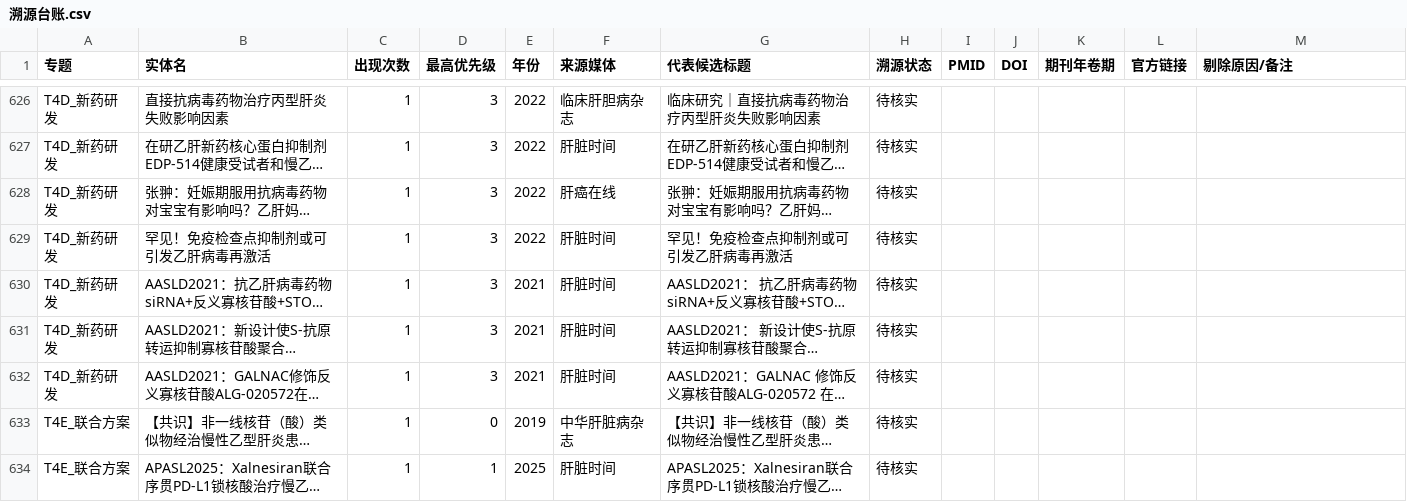
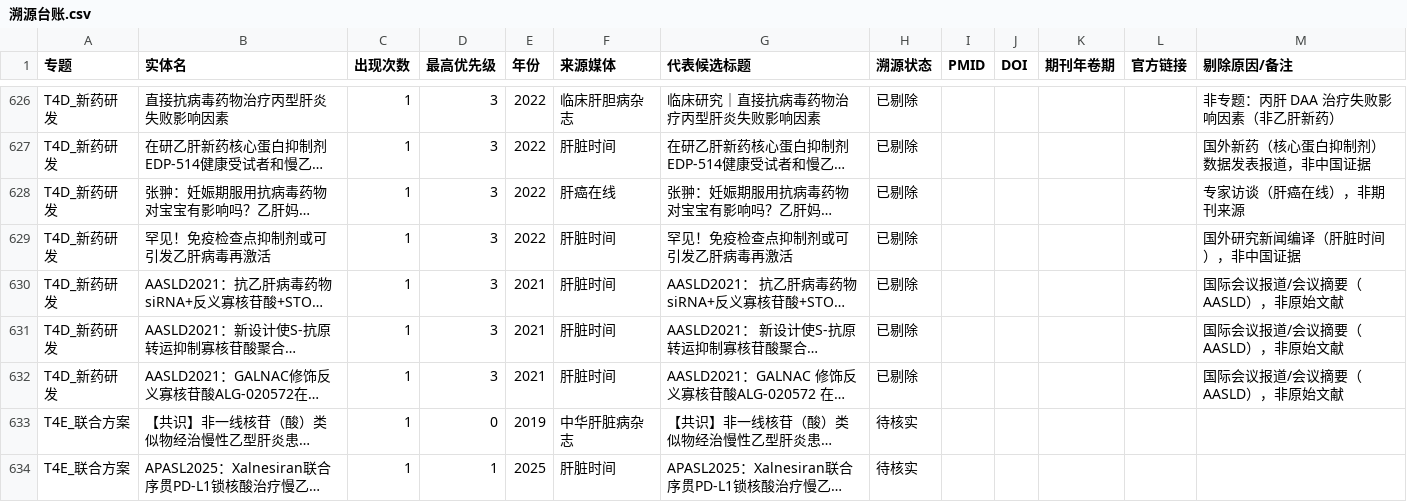
Before and after one commit to fdd77931-arch/hbv-hcc-plan, a CSV file: 05_报告/S2_溯源核实/台账/溯源台账.csv, drawn as a sheet; only a part is shown, gaps mark what is left out; long unchanged cells end in …; the diff covers the shown part only; the diff names each change by its address in the sheet, - before the commit and + after, or states it on an @@ line.

```diff
--- a/05_报告/S2_溯源核实/台账/溯源台账.csv
+++ b/05_报告/S2_溯源核实/台账/溯源台账.csv
-H626:H632 (溯源状态): 待核实
+H626:H632 (溯源状态): 已剔除
-M626 (剔除原因/备注): (empty)
+M626 (剔除原因/备注): 非专题：丙肝 DAA 治疗失败影响因素（非乙肝新药）
-M627 (剔除原因/备注): (empty)
+M627 (剔除原因/备注): 国外新药（核心蛋白抑制剂）数据发表报道，非中国证据
-M628 (剔除原因/备注): (empty)
+M628 (剔除原因/备注): 专家访谈（肝癌在线），非期刊来源
-M629 (剔除原因/备注): (empty)
+M629 (剔除原因/备注): 国外研究新闻编译（肝脏时间），非中国证据
-M630:M632 (剔除原因/备注): (empty)
+M630:M632 (剔除原因/备注): 国际会议报道/会议摘要（AASLD），非原始文献
```
Also changed, not shown: 94 edited cells elsewhere in this file, 1 other file.
